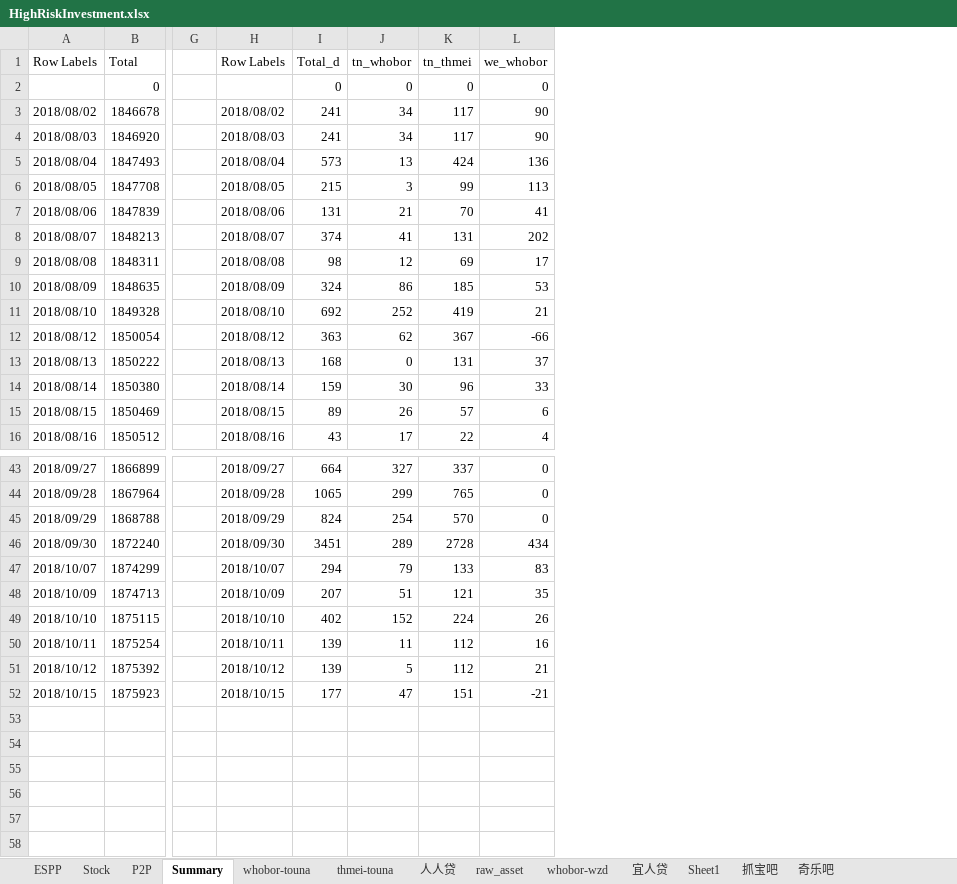
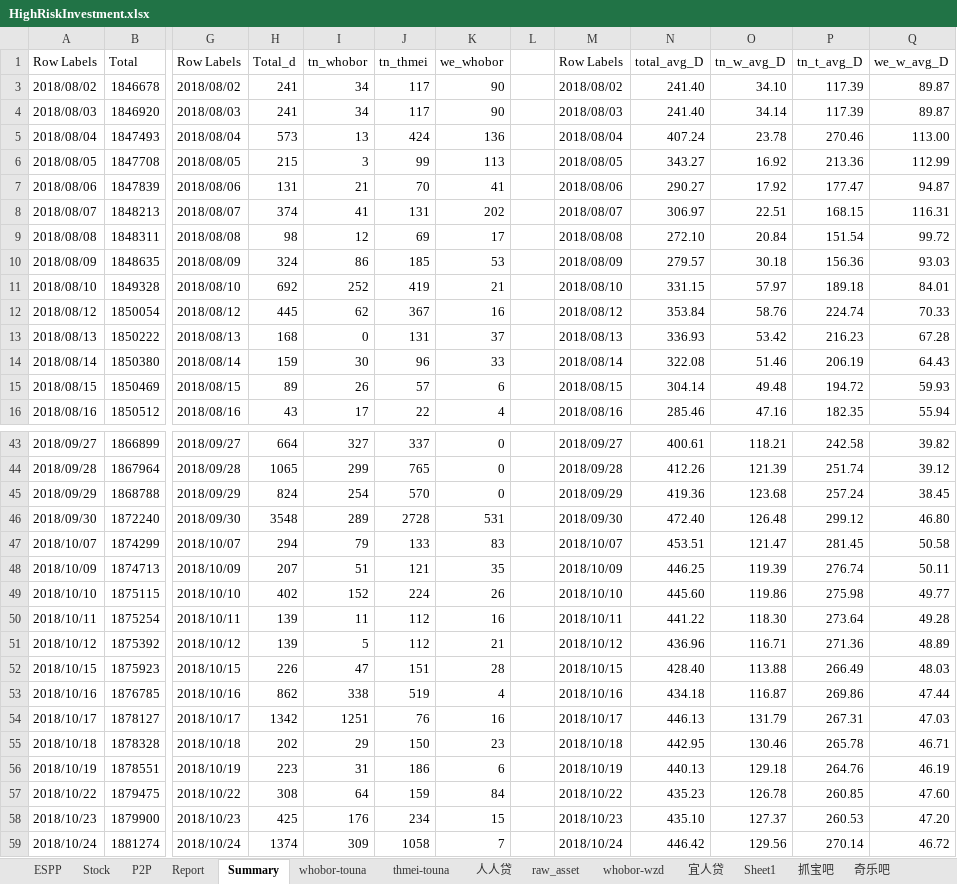
Before and after one commit to berniehu/Investment, an Excel workbook: HighRiskInvestment.xlsx, sheet Summary, drawn as a sheet; only a part is shown, gaps mark what is left out; values as stored, in another font and other column widths than the file's, no borders; charts and pictures not drawn; removed rows and columns are numbered as before the commit, all else as after; rows hold the shown columns only; the diff covers the shown part only; the diff names each change by its address in the sheet, - before the commit and + after, or states it on an @@ line.

```diff
--- a/HighRiskInvestment.xlsx (sheet Summary)
+++ b/HighRiskInvestment.xlsx (sheet Summary)
+sheet tab: Report
-column G, empty
+column L, empty
+column M, rows 1-16: Row Labels | 2018/08/02 | 2018/08/03 | 2018/08/04 | 2018/08/05 | 2018/08/06 | 2018/08/07 | 2018/08/08 | 2018/08/09 | 2018/08/10 | 2018/08/12 | 2018/08/13 | 2018/08/14 | 2018/08/15 | 2018/08/16; rows 43-52: 2018/09/27 | 2018/09/28 | 2018/09/29 | 2018/09/30 | 2018/10/07 | 2018/10/09 | 2018/10/10 | 2018/10/11 | 2018/10/12 | 2018/10/15
+column N, rows 1-16: total_avg_D | 241.40 | 241.40 | 407.24 | 343.27 | 290.27 | 306.97 | 272.10 | 279.57 | 331.15 | 353.84 | 336.93 | 322.08 | 304.14 | 285.46; rows 43-52: 400.61 | 412.26 | 419.36 | 472.40 | 453.51 | 446.25 | 445.60 | 441.22 | 436.96 | 428.40
+column O, rows 1-16: tn_w_avg_D | 34.10 | 34.14 | 23.78 | 16.92 | 17.92 | 22.51 | 20.84 | 30.18 | 57.97 | 58.76 | 53.42 | 51.46 | 49.48 | 47.16; rows 43-52: 118.21 | 121.39 | 123.68 | 126.48 | 121.47 | 119.39 | 119.86 | 118.30 | 116.71 | 113.88
+column P, rows 1-16: tn_t_avg_D | 117.39 | 117.39 | 270.46 | 213.36 | 177.47 | 168.15 | 151.54 | 156.36 | 189.18 | 224.74 | 216.23 | 206.19 | 194.72 | 182.35; rows 43-52: 242.58 | 251.74 | 257.24 | 299.12 | 281.45 | 276.74 | 275.98 | 273.64 | 271.36 | 266.49
+column Q, rows 1-16: we_w_avg_D | 89.87 | 89.87 | 113.00 | 112.99 | 94.87 | 116.31 | 99.72 | 93.03 | 84.01 | 70.33 | 67.28 | 64.43 | 59.93 | 55.94; rows 43-52: 39.82 | 39.12 | 38.45 | 46.80 | 50.58 | 50.11 | 49.77 | 49.28 | 48.89 | 48.03
-row 2:  | 0 |  |  | 0 | 0 | 0 | 0
-H12: 363
+H12: 445
-K12: -66
+K12: 16
-H46: 3451
+H46: 3548
-K46: 434
+K46: 531
-H52: 177
+H52: 226
-K52: -21
+K52: 28
+row 53: 2018/10/16 | 1876785 | 2018/10/16 | 862 | 338 | 519 | 4 |  | 2018/10/16 | 434.18 | 116.87 | 269.86 | 47.44
+row 54: 2018/10/17 | 1878127 | 2018/10/17 | 1342 | 1251 | 76 | 16 |  | 2018/10/17 | 446.13 | 131.79 | 267.31 | 47.03
+row 55: 2018/10/18 | 1878328 | 2018/10/18 | 202 | 29 | 150 | 23 |  | 2018/10/18 | 442.95 | 130.46 | 265.78 | 46.71
+row 56: 2018/10/19 | 1878551 | 2018/10/19 | 223 | 31 | 186 | 6 |  | 2018/10/19 | 440.13 | 129.18 | 264.76 | 46.19
+row 57: 2018/10/22 | 1879475 | 2018/10/22 | 308 | 64 | 159 | 84 |  | 2018/10/22 | 435.23 | 126.78 | 260.85 | 47.60
+row 58: 2018/10/23 | 1879900 | 2018/10/23 | 425 | 176 | 234 | 15 |  | 2018/10/23 | 435.10 | 127.37 | 260.53 | 47.20
+row 59: 2018/10/24 | 1881274 | 2018/10/24 | 1374 | 309 | 1058 | 7 |  | 2018/10/24 | 446.42 | 129.56 | 270.14 | 46.72
```
Also changed, not shown: 10 edited cells elsewhere in this sheet, sheet raw_asset, sheet whobor-touna, sheet thmei-touna, sheet P2P, formulas that keep their value, hidden cells, charts or pictures, Asset.xlsx.
